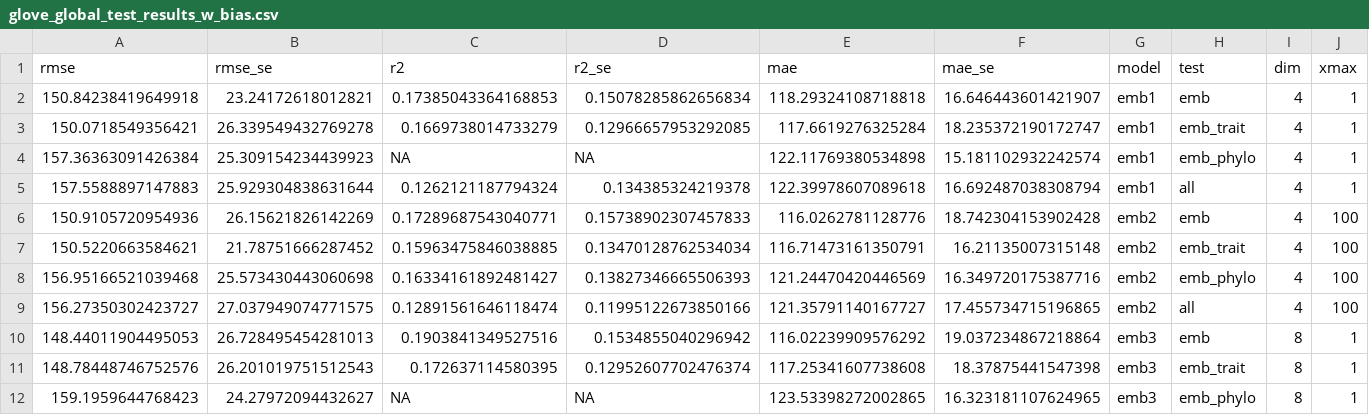
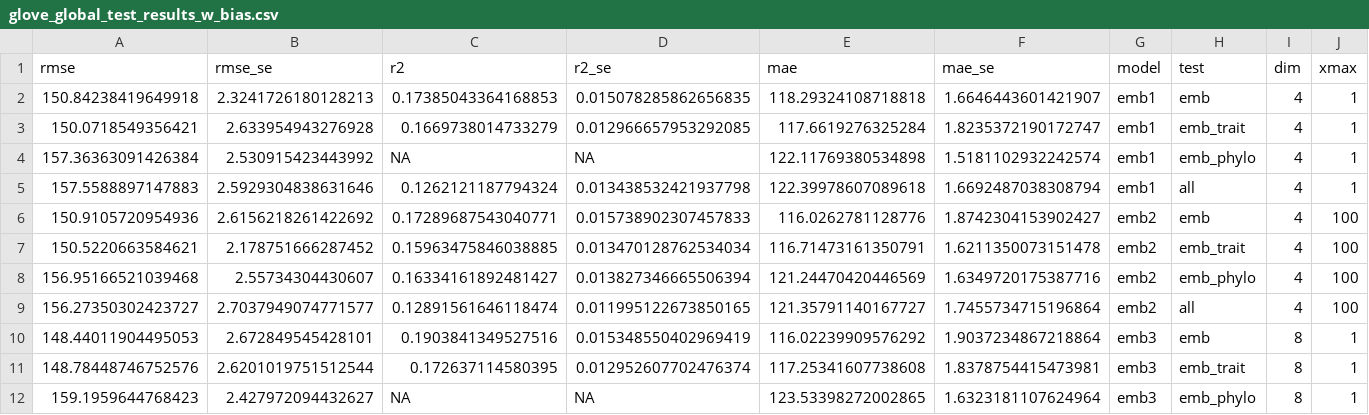
Before and after one commit to andrewsiefert/speciesVectors, a CSV file: results/glove_global_test_results_w_bias.csv, drawn as a sheet; only a part is shown; the diff covers the shown part only.

```diff
--- a/results/glove_global_test_results_w_bias.csv
+++ b/results/glove_global_test_results_w_bias.csv
@@ -1,12 +1,12 @@
 rmse,rmse_se,r2,r2_se,mae,mae_se,model,test,dim,xmax
-150.84238419649918,23.24172618012821,0.17385043364168853,0.15078285862656834,118.29324108718818,16.646443601421907,emb1,emb,4,1
-150.0718549356421,26.339549432769278,0.1669738014733279,0.12966657953292085,117.6619276325284,18.235372190172747,emb1,emb_trait,4,1
-157.36363091426384,25.309154234439923,NA,NA,122.11769380534898,15.181102932242574,emb1,emb_phylo,4,1
-157.5588897147883,25.929304838631644,0.1262121187794324,0.134385324219378,122.39978607089618,16.692487038308794,emb1,all,4,1
-150.9105720954936,26.15621826142269,0.17289687543040771,0.15738902307457833,116.0262781128776,18.742304153902428,emb2,emb,4,100
-150.5220663584621,21.78751666287452,0.15963475846038885,0.13470128762534034,116.71473161350791,16.21135007315148,emb2,emb_trait,4,100
-156.95166521039468,25.573430443060698,0.16334161892481427,0.13827346665506393,121.24470420446569,16.349720175387716,emb2,emb_phylo,4,100
-156.27350302423727,27.037949074771575,0.12891561646118474,0.11995122673850166,121.35791140167727,17.455734715196865,emb2,all,4,100
-148.44011904495053,26.728495454281013,0.1903841349527516,0.1534855040296942,116.02239909576292,19.037234867218864,emb3,emb,8,1
-148.78448746752576,26.201019751512543,0.172637114580395,0.12952607702476374,117.25341607738608,18.37875441547398,emb3,emb_trait,8,1
-159.1959644768423,24.27972094432627,NA,NA,123.53398272002865,16.323181107624965,emb3,emb_phylo,8,1
+150.84238419649918,2.3241726180128213,0.17385043364168853,0.015078285862656835,118.29324108718818,1.6646443601421907,emb1,emb,4,1
+150.0718549356421,2.633954943276928,0.1669738014733279,0.012966657953292085,117.6619276325284,1.8235372190172747,emb1,emb_trait,4,1
+157.36363091426384,2.530915423443992,NA,NA,122.11769380534898,1.5181102932242574,emb1,emb_phylo,4,1
+157.5588897147883,2.5929304838631646,0.1262121187794324,0.013438532421937798,122.39978607089618,1.6692487038308794,emb1,all,4,1
+150.9105720954936,2.6156218261422692,0.17289687543040771,0.015738902307457833,116.0262781128776,1.8742304153902427,emb2,emb,4,100
+150.5220663584621,2.178751666287452,0.15963475846038885,0.013470128762534034,116.71473161350791,1.6211350073151478,emb2,emb_trait,4,100
+156.95166521039468,2.55734304430607,0.16334161892481427,0.013827346665506394,121.24470420446569,1.6349720175387716,emb2,emb_phylo,4,100
+156.27350302423727,2.7037949074771577,0.12891561646118474,0.011995122673850165,121.35791140167727,1.7455734715196864,emb2,all,4,100
+148.44011904495053,2.672849545428101,0.1903841349527516,0.015348550402969419,116.02239909576292,1.9037234867218864,emb3,emb,8,1
+148.78448746752576,2.6201019751512544,0.172637114580395,0.012952607702476374,117.25341607738608,1.8378754415473981,emb3,emb_trait,8,1
+159.1959644768423,2.427972094432627,NA,NA,123.53398272002865,1.6323181107624964,emb3,emb_phylo,8,1
```
Also changed, not shown: 77 edited cells elsewhere in this file, results/glove_global_test_results.csv, results/glove_local_test_results.csv, 14 other files.
